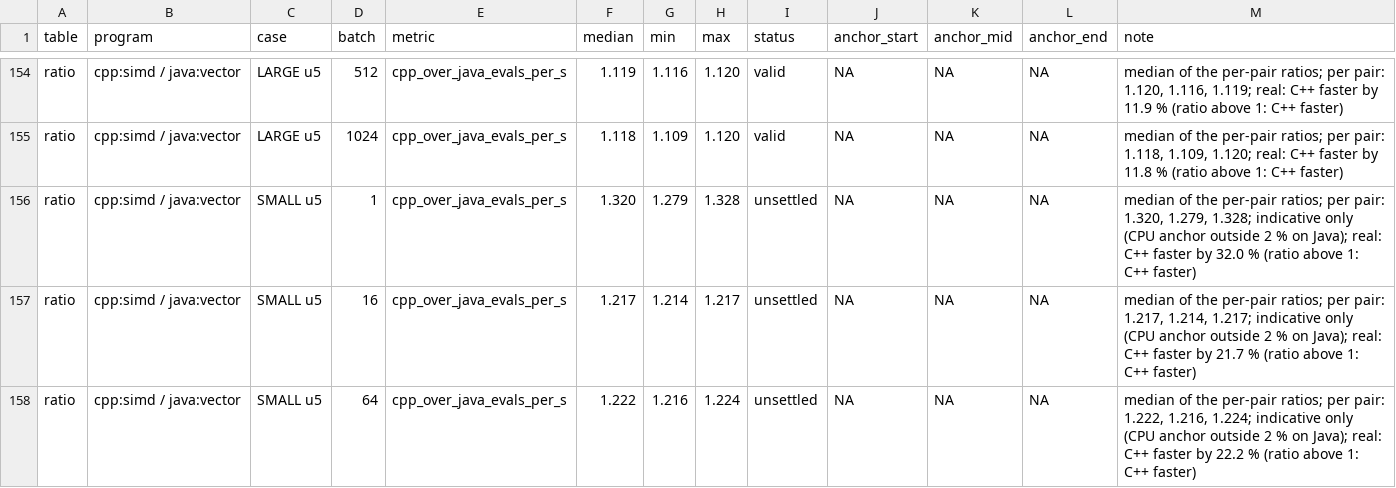
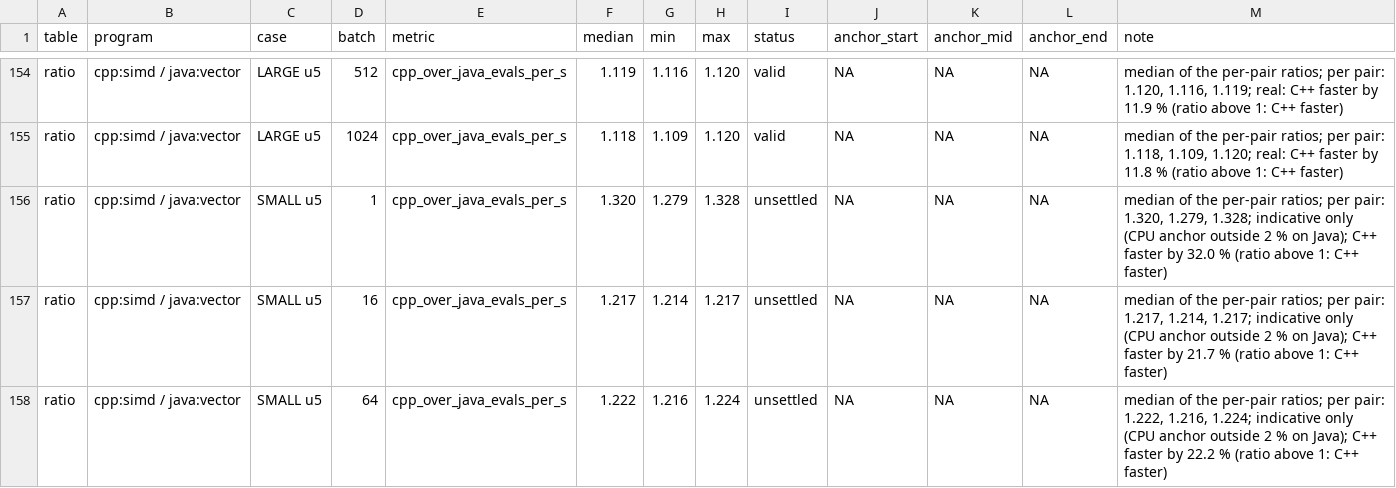
Before and after one commit to geggo98/marble-lantern, a TSV file: cpp/results/mac-nn-2026-11-15.tsv, drawn as a sheet; only a part is shown, gaps mark what is left out; the diff covers the shown part only.

Commit message:
fix(book-nn): cost-of-checks verdict states the extra time of the unchecked build and makes no statement when the pairs disagree; an unsettled CPU ratio is never labelled real; results re-booked

```diff
--- a/cpp/results/mac-nn-2026-11-15.tsv
+++ b/cpp/results/mac-nn-2026-11-15.tsv
@@ -155,4 +155,4 @@ ratio	cpp:simd / java:vector	LARGE u5	512	cpp_over_java_evals_per_s	1.119	1.116
 ratio	cpp:simd / java:vector	LARGE u5	1024	cpp_over_java_evals_per_s	1.118	1.109	1.120	valid	NA	NA	NA	median of the per-pair ratios; per pair: 1.118, 1.109, 1.120; real: C++ faster by 11.8 % (ratio above 1: C++ faster)
-ratio	cpp:simd / java:vector	SMALL u5	1	cpp_over_java_evals_per_s	1.320	1.279	1.328	unsettled	NA	NA	NA	median of the per-pair ratios; per pair: 1.320, 1.279, 1.328; indicative only (CPU anchor outside 2 % on Java); real: C++ faster by 32.0 % (ratio above 1: C++ faster)
-ratio	cpp:simd / java:vector	SMALL u5	16	cpp_over_java_evals_per_s	1.217	1.214	1.217	unsettled	NA	NA	NA	median of the per-pair ratios; per pair: 1.217, 1.214, 1.217; indicative only (CPU anchor outside 2 % on Java); real: C++ faster by 21.7 % (ratio above 1: C++ faster)
-ratio	cpp:simd / java:vector	SMALL u5	64	cpp_over_java_evals_per_s	1.222	1.216	1.224	unsettled	NA	NA	NA	median of the per-pair ratios; per pair: 1.222, 1.216, 1.224; indicative only (CPU anchor outside 2 % on Java); real: C++ faster by 22.2 % (ratio above 1: C++ faster)
+ratio	cpp:simd / java:vector	SMALL u5	1	cpp_over_java_evals_per_s	1.320	1.279	1.328	unsettled	NA	NA	NA	median of the per-pair ratios; per pair: 1.320, 1.279, 1.328; indicative only (CPU anchor outside 2 % on Java); C++ faster by 32.0 % (ratio above 1: C++ faster)
+ratio	cpp:simd / java:vector	SMALL u5	16	cpp_over_java_evals_per_s	1.217	1.214	1.217	unsettled	NA	NA	NA	median of the per-pair ratios; per pair: 1.217, 1.214, 1.217; indicative only (CPU anchor outside 2 % on Java); C++ faster by 21.7 % (ratio above 1: C++ faster)
+ratio	cpp:simd / java:vector	SMALL u5	64	cpp_over_java_evals_per_s	1.222	1.216	1.224	unsettled	NA	NA	NA	median of the per-pair ratios; per pair: 1.222, 1.216, 1.224; indicative only (CPU anchor outside 2 % on Java); C++ faster by 22.2 % (ratio above 1: C++ faster)
```
Also changed, not shown: 19 edited cells elsewhere in this file, 3 other files.
